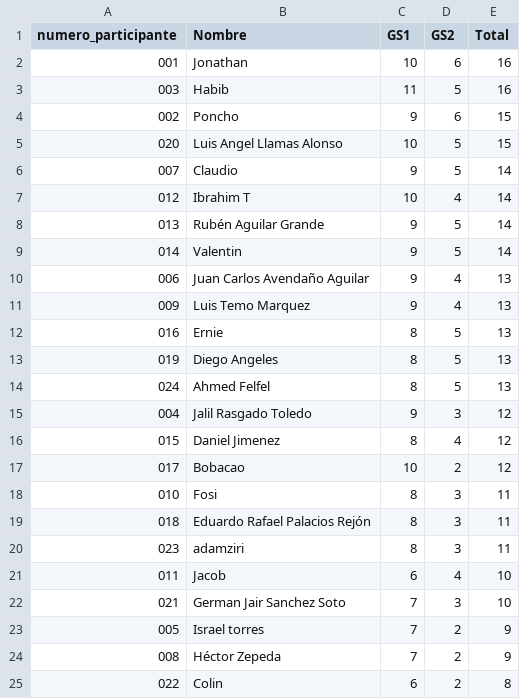
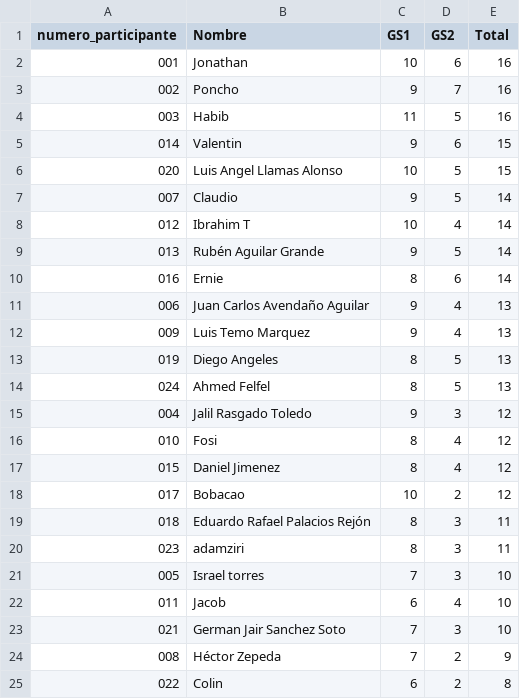
Before and after one commit to alffajardo/Qatar2022, a CSV file: Overall_scores.csv, drawn as a sheet.

```diff
--- a/Overall_scores.csv
+++ b/Overall_scores.csv
@@ -2,4 +2,5 @@ numero_participante,Nombre,GS1,GS2,Total
 001,Jonathan,10,6,16
+002,Poncho,9,7,16
 003,Habib,11,5,16
-002,Poncho,9,6,15
+014,Valentin,9,6,15
 020,Luis Angel Llamas Alonso,10,5,15
@@ -8,6 +9,5 @@ numero_participante,Nombre,GS1,GS2,Total
 013,Rubén Aguilar Grande,9,5,14
-014,Valentin,9,5,14
+016,Ernie,8,6,14
 006,Juan Carlos Avendaño Aguilar,9,4,13
 009,Luis Temo Marquez,9,4,13
-016,Ernie,8,5,13
 019,Diego Angeles,8,5,13
@@ -15,10 +15,10 @@ numero_participante,Nombre,GS1,GS2,Total
 004,Jalil Rasgado Toledo,9,3,12
+010,Fosi,8,4,12
 015,Daniel Jimenez,8,4,12
 017,Bobacao,10,2,12
-010,Fosi,8,3,11
 018,Eduardo Rafael Palacios Rejón,8,3,11
 023,adamziri,8,3,11
+005,Israel torres,7,3,10
 011,Jacob,6,4,10
 021,German Jair Sanchez Soto,7,3,10
-005,Israel torres,7,2,9
 008,Héctor Zepeda,7,2,9
```
Also changed, not shown: GS2_complete_scores.csv, 1 other file.
